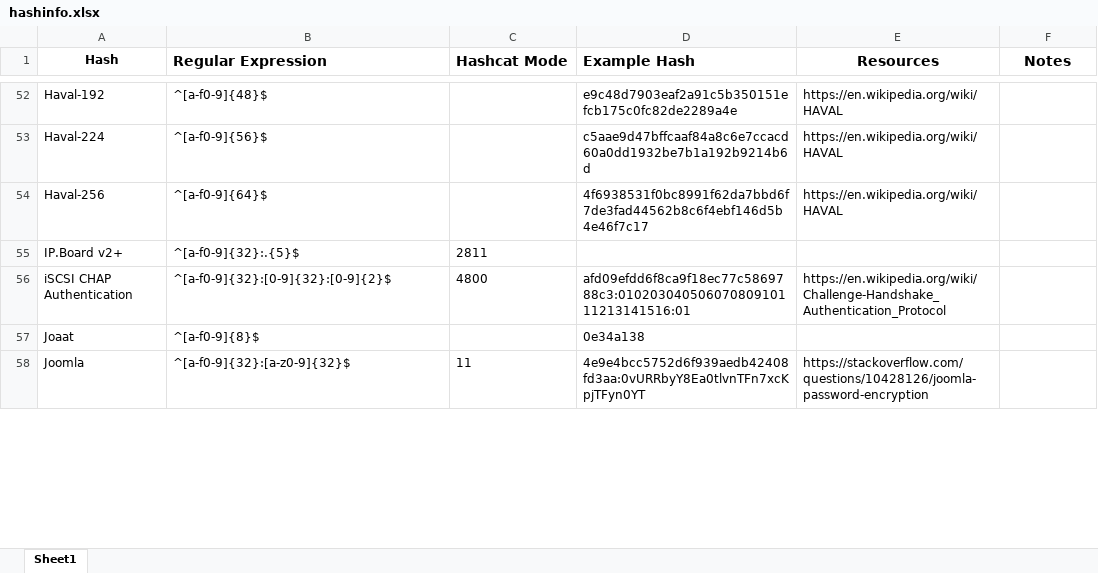
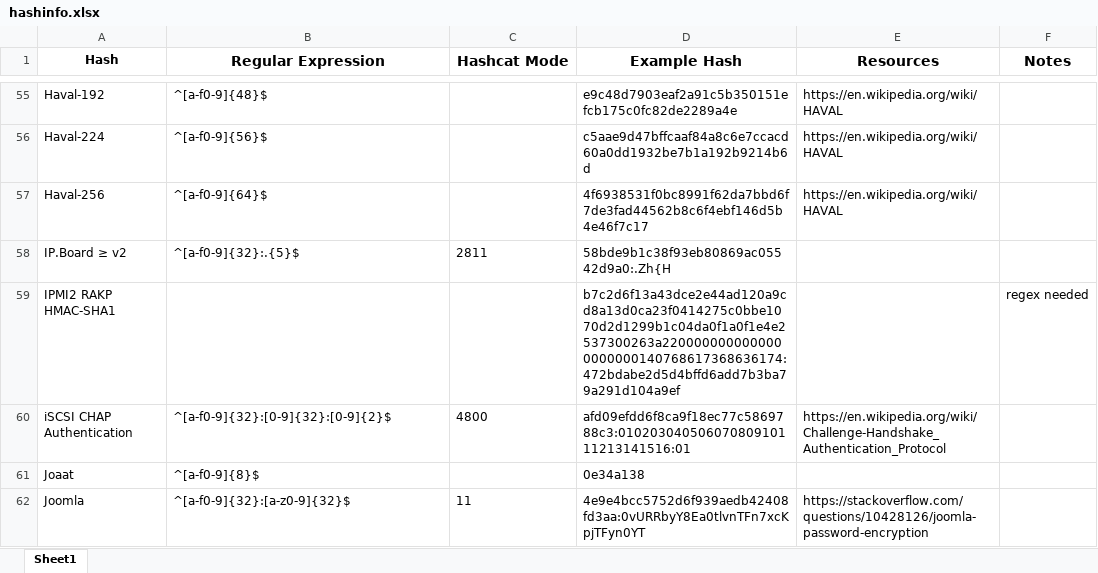
Before and after one commit to psypanda/hashID, an Excel workbook: hashinfo.xlsx, sheet Sheet1, drawn as a sheet; only a part is shown, gaps mark what is left out; values as stored, in another font and other column widths than the file's, no borders; addresses are those after the commit; the diff covers the shown part only; the diff names each change by its address in the sheet, - before the commit and + after, or states it on an @@ line.

```diff
--- a/hashinfo.xlsx (sheet Sheet1)
+++ b/hashinfo.xlsx (sheet Sheet1)
-B1:D1 alignment: left
+B1:D1 alignment: center
-A58 (Hash): IP.Board v2+
+A58 (Hash): IP.Board ≥ v2
-D58 (Example Hash): (empty)
+D58 (Example Hash): 58bde9b1c38f93eb80869ac05542d9a0:.Zh{H
+row 59: IPMI2 RAKP HMAC-SHA1 |  |  | b7c2d6f13a43dce2e44ad120a9cd8a13d0ca23f0414275c0bbe1070d2d1299b1c04da0f1a0f1e4e2537300263a2200000000000000000000140768617368636174:472bdabe2d5d4bffd6add7b3ba79a291d104a9ef |  | regex needed
```
Also changed, not shown: 11 added rows, 10 removed rows and 14 edited cells elsewhere in this sheet.
